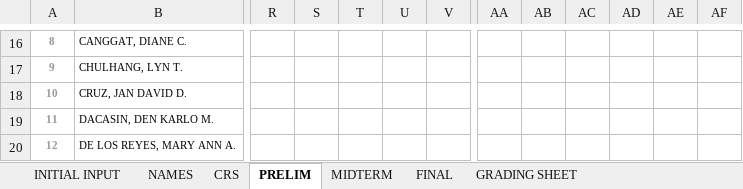
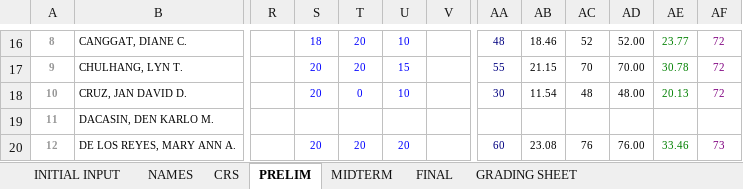
Before and after one commit to primusr/2T-SY-2016-2017, an Excel workbook: CR-2T 1617/CITCS-ITE3-CITCS 2G.xlsx, sheet PRELIM, drawn as a sheet; only a part is shown, gaps mark what is left out; values as stored, in another font and other column widths than the file's, no borders; the diff covers the shown part only; the diff names each change by its address in the sheet, - before the commit and + after, or states it on an @@ line.

```diff
--- a/CR-2T 1617/CITCS-ITE3-CITCS 2G.xlsx (sheet PRELIM)
+++ b/CR-2T 1617/CITCS-ITE3-CITCS 2G.xlsx (sheet PRELIM)
-S16: (empty)
+S16: 18
-T16:T17: (empty)
+T16:T17: 20
-U16: (empty)
+U16: 10
-AA16: (empty)
+AA16: 48
-AB16: (empty)
+AB16: 18.46
-AC16: (empty)
+AC16: 52
-AD16: (empty)
+AD16: 52.00
-AE16: (empty)
+AE16: 23.77
-AF16:AF18: (empty)
+AF16:AF18: 72
-S17:S18: (empty)
+S17:S18: 20
-U17: (empty)
+U17: 15
-AA17: (empty)
+AA17: 55
-AB17: (empty)
+AB17: 21.15
-AC17: (empty)
+AC17: 70
-AD17: (empty)
+AD17: 70.00
-AE17: (empty)
+AE17: 30.78
-T18: (empty)
+T18: 0
-U18: (empty)
+U18: 10
-AA18: (empty)
+AA18: 30
-AB18: (empty)
+AB18: 11.54
-AC18: (empty)
+AC18: 48
-AD18: (empty)
+AD18: 48.00
-AE18: (empty)
+AE18: 20.13
-S20: (empty)
+S20: 20
-T20: (empty)
+T20: 20
-U20: (empty)
+U20: 20
-AA20: (empty)
+AA20: 60
-AB20: (empty)
+AB20: 23.08
-AC20: (empty)
+AC20: 76
-AD20: (empty)
+AD20: 76.00
-AE20: (empty)
+AE20: 33.46
-AF20: (empty)
+AF20: 73
```
Also changed, not shown: 5 added rows, 5 removed rows and 220 edited cells elsewhere in this sheet, sheet CRS, sheet GRADING SHEET, CR-2T 1617/CITCS-ITE3-CITCS 2B.xlsx, 2 other files.
